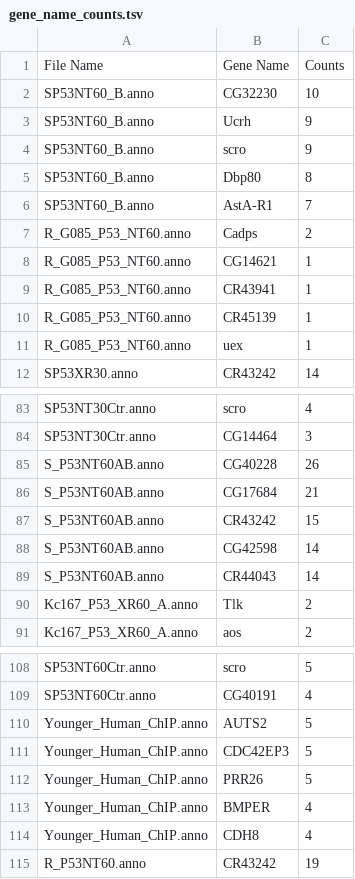
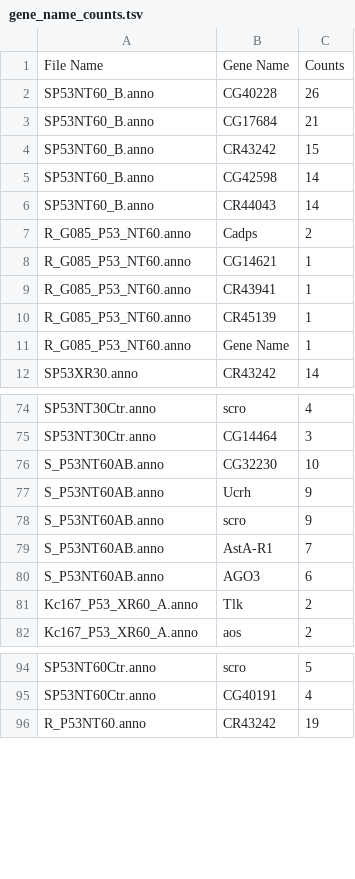
Before and after one commit to f0lie/genes, a TSV file: gene_name_counts.tsv, drawn as a sheet; only a part is shown, gaps mark what is left out; the diff covers the shown part only.

```diff
--- a/gene_name_counts.tsv
+++ b/gene_name_counts.tsv
@@ -1,7 +1,7 @@
 File Name	Gene Name	Counts
-SP53NT60_B.anno	CG32230	10
-SP53NT60_B.anno	Ucrh	9
-SP53NT60_B.anno	scro	9
-SP53NT60_B.anno	Dbp80	8
-SP53NT60_B.anno	AstA-R1	7
+SP53NT60_B.anno	CG40228	26
+SP53NT60_B.anno	CG17684	21
+SP53NT60_B.anno	CR43242	15
+SP53NT60_B.anno	CG42598	14
+SP53NT60_B.anno	CR44043	14
 R_G085_P53_NT60.anno	Cadps	2
@@ -10,3 +10,3 @@ R_G085_P53_NT60.anno	CR43941	1
 R_G085_P53_NT60.anno	CR45139	1
-R_G085_P53_NT60.anno	uex	1
+R_G085_P53_NT60.anno	Gene Name	1
 SP53XR30.anno	CR43242	14
@@ -84,7 +75,7 @@ SP53NT30Ctr.anno	scro	4
 SP53NT30Ctr.anno	CG14464	3
-S_P53NT60AB.anno	CG40228	26
-S_P53NT60AB.anno	CG17684	21
-S_P53NT60AB.anno	CR43242	15
-S_P53NT60AB.anno	CG42598	14
-S_P53NT60AB.anno	CR44043	14
+S_P53NT60AB.anno	CG32230	10
+S_P53NT60AB.anno	Ucrh	9
+S_P53NT60AB.anno	scro	9
+S_P53NT60AB.anno	AstA-R1	7
+S_P53NT60AB.anno	AGO3	6
 Kc167_P53_XR60_A.anno	Tlk	2
@@ -109,7 +95,2 @@ SP53NT60Ctr.anno	scro	5
 SP53NT60Ctr.anno	CG40191	4
-Younger_Human_ChIP.anno	AUTS2	5
-Younger_Human_ChIP.anno	CDC42EP3	5
-Younger_Human_ChIP.anno	PRR26	5
-Younger_Human_ChIP.anno	BMPER	4
-Younger_Human_ChIP.anno	CDH8	4
 R_P53NT60.anno	CR43242	19
```
Also changed, not shown: 1 added row and 15 removed rows elsewhere in this file, annotation_results.tsv, search_results.tsv, 2 other files.
